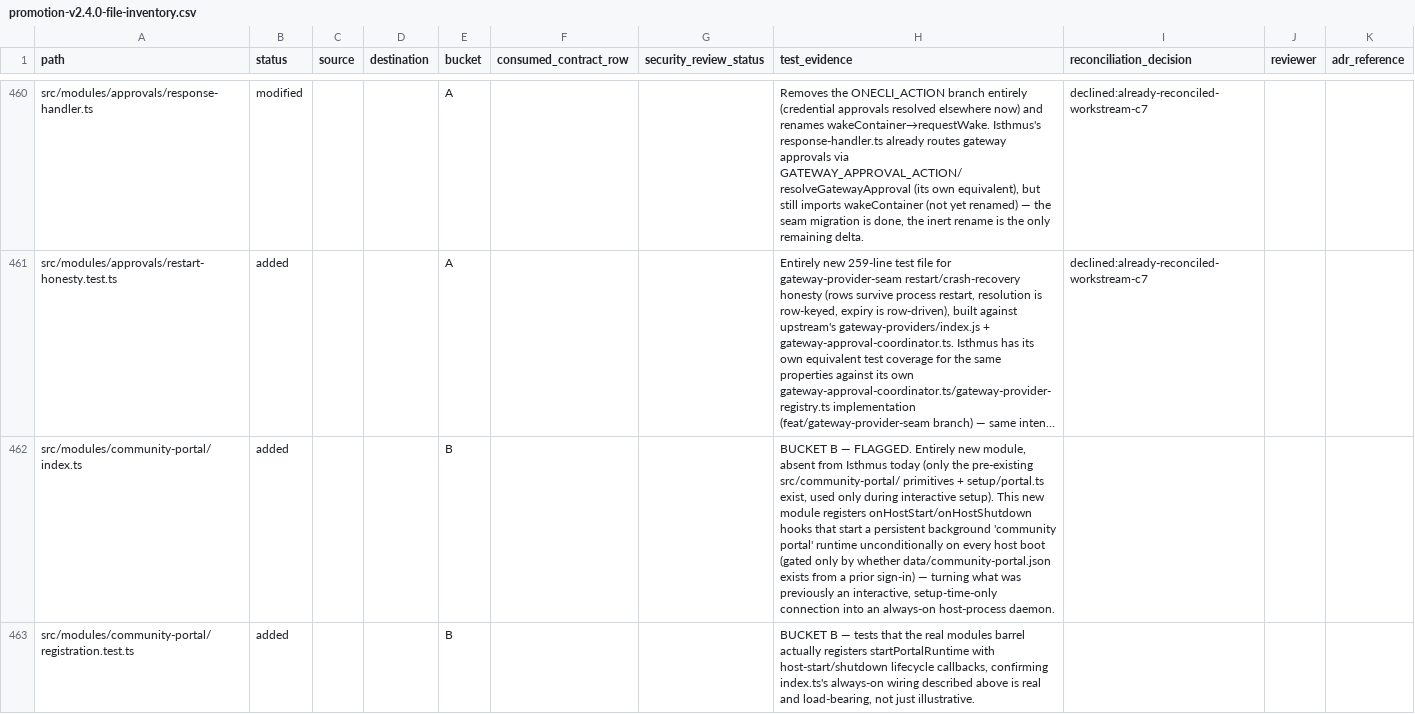
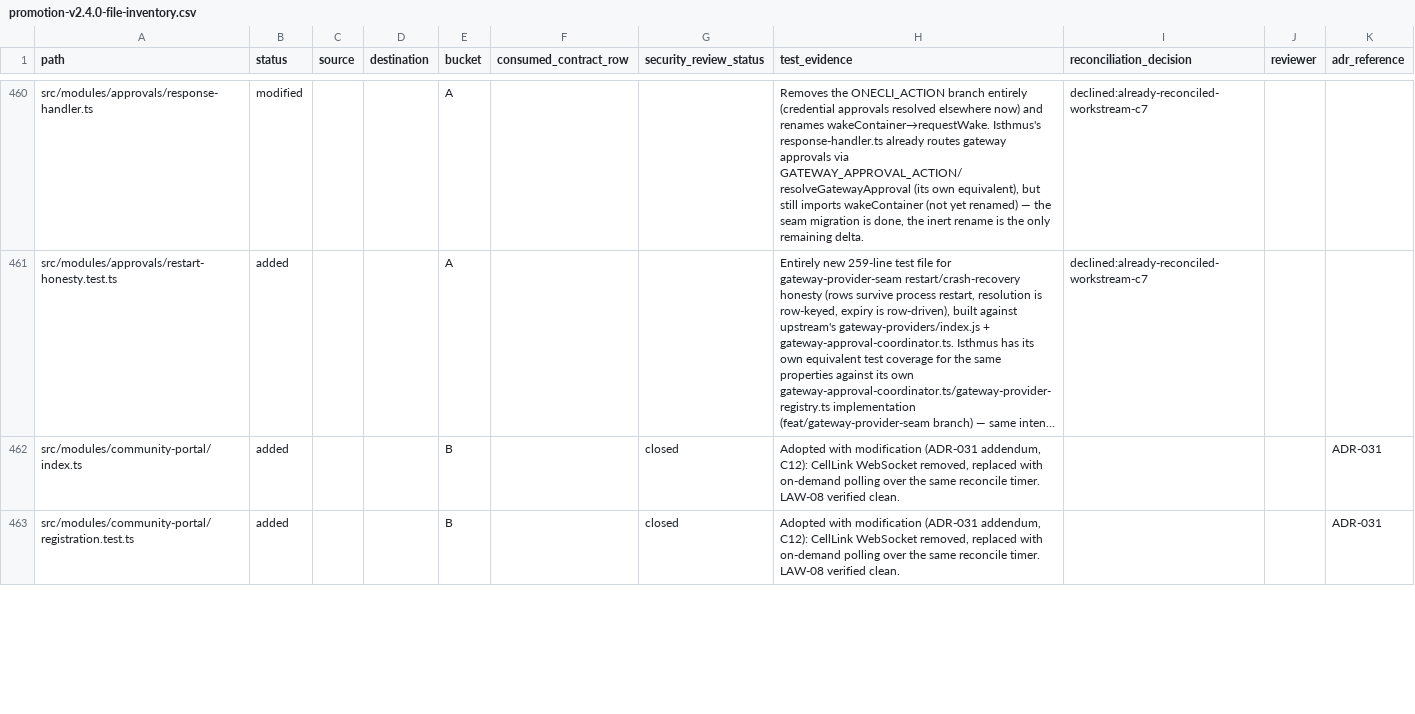
Before and after one commit to prathish-ks/isthmus, a CSV file: docs/promotion-v2.4.0-file-inventory.csv, drawn as a sheet; only a part is shown, gaps mark what is left out; long unchanged cells end in …; the diff covers the shown part only; the diff names each change by its address in the sheet, - before the commit and + after, or states it on an @@ line.

```diff
--- a/docs/promotion-v2.4.0-file-inventory.csv
+++ b/docs/promotion-v2.4.0-file-inventory.csv
-G462:G463 (security_review_status): (empty)
+G462:G463 (security_review_status): closed
-H462 (test_evidence): BUCKET B — FLAGGED. Entirely new module, absent from Isthmus today (only the pre-existing src/community-portal/ primitives + setup/portal.ts exist, used only during interactive setup). This new module registers onHostStart/onHostShutdown hooks that start a persistent background 'community portal' runtime unconditionally on every host boot (gated only by whether data/community-portal.json exists from a prior sign-in) — turning what was previously an interactive, setup-time-only connection into an always-on host-process daemon.
+H462 (test_evidence): Adopted with modification (ADR-031 addendum, C12): CellLink WebSocket removed, replaced with on-demand polling over the same reconcile timer. LAW-08 verified clean.
-K462:K463 (adr_reference): (empty)
+K462:K463 (adr_reference): ADR-031
-H463 (test_evidence): BUCKET B — tests that the real modules barrel actually registers startPortalRuntime with host-start/shutdown lifecycle callbacks, confirming index.ts's always-on wiring described above is real and load-bearing, not just illustrative.
+H463 (test_evidence): Adopted with modification (ADR-031 addendum, C12): CellLink WebSocket removed, replaced with on-demand polling over the same reconcile timer. LAW-08 verified clean.
```
Also changed, not shown: 6 edited cells elsewhere in this file, 1 other file.
